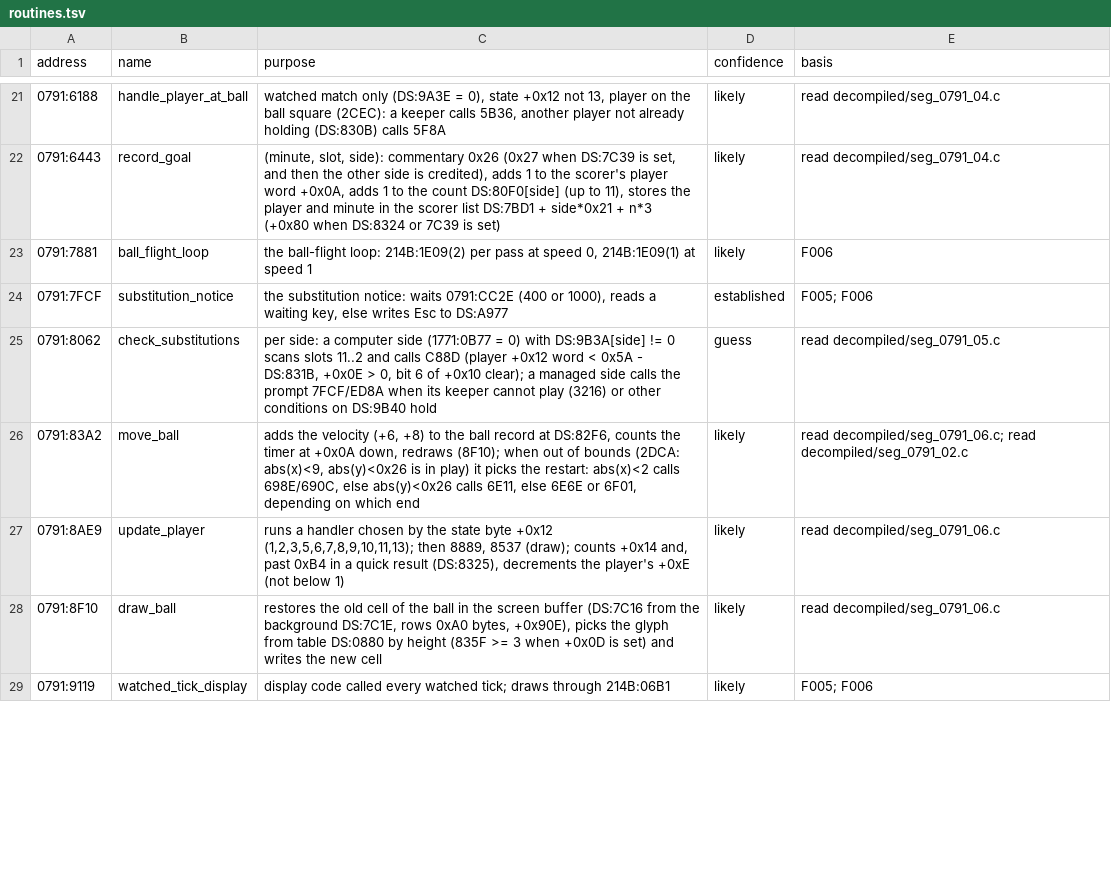
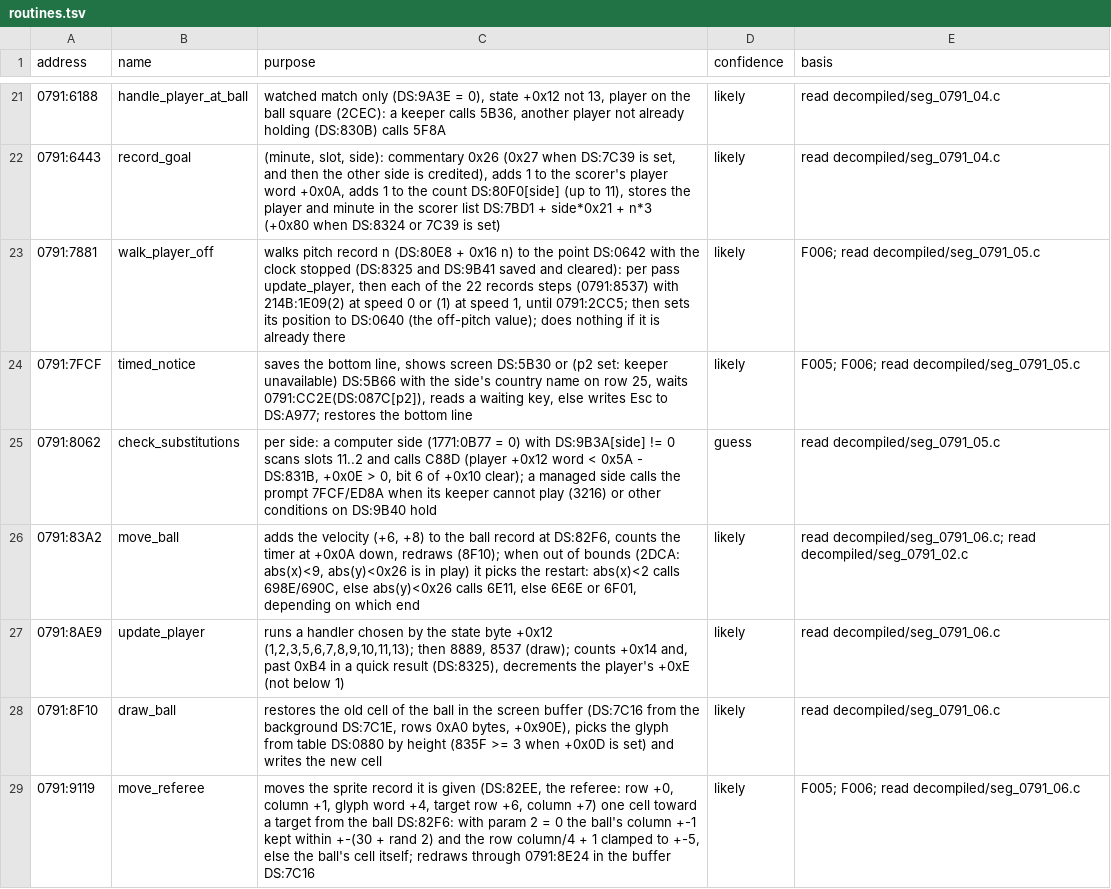
Before and after one commit to diegoami/goal2-archaeology, a TSV file: static/goal-exe/annotations/routines.tsv, drawn as a sheet; only a part is shown, gaps mark what is left out; the diff covers the shown part only.

```diff
--- a/static/goal-exe/annotations/routines.tsv
+++ b/static/goal-exe/annotations/routines.tsv
@@ -22,4 +22,4 @@ address	name	purpose	confidence	basis
 0791:6443	record_goal	(minute, slot, side): commentary 0x26 (0x27 when DS:7C39 is set, and then the other side is credited), adds 1 to the scorer's player word +0x0A, adds 1 to the count DS:80F0[side] (up to 11), stores the player and minute in the scorer list DS:7BD1 + side*0x21 + n*3 (+0x80 when DS:8324 or 7C39 is set)	likely	read decompiled/seg_0791_04.c
-0791:7881	ball_flight_loop	the ball-flight loop: 214B:1E09(2) per pass at speed 0, 214B:1E09(1) at speed 1	likely	F006
-0791:7FCF	substitution_notice	the substitution notice: waits 0791:CC2E (400 or 1000), reads a waiting key, else writes Esc to DS:A977	established	F005; F006
+0791:7881	walk_player_off	walks pitch record n (DS:80E8 + 0x16 n) to the point DS:0642 with the clock stopped (DS:8325 and DS:9B41 saved and cleared): per pass update_player, then each of the 22 records steps (0791:8537) with 214B:1E09(2) at speed 0 or (1) at speed 1, until 0791:2CC5; then sets its position to DS:0640 (the off-pitch value); does nothing if it is already there	likely	F006; read decompiled/seg_0791_05.c
+0791:7FCF	timed_notice	saves the bottom line, shows screen DS:5B30 or (p2 set: keeper unavailable) DS:5B66 with the side's country name on row 25, waits 0791:CC2E(DS:087C[p2]), reads a waiting key, else writes Esc to DS:A977; restores the bottom line	likely	F005; F006; read decompiled/seg_0791_05.c
 0791:8062	check_substitutions	per side: a computer side (1771:0B77 = 0) with DS:9B3A[side] != 0 scans slots 11..2 and calls C88D (player +0x12 word < 0x5A - DS:831B, +0x0E > 0, bit 6 of +0x10 clear); a managed side calls the prompt 7FCF/ED8A when its keeper cannot play (3216) or other conditions on DS:9B40 hold	guess	read decompiled/seg_0791_05.c
@@ -28,2 +28,2 @@ address	name	purpose	confidence	basis
 0791:8F10	draw_ball	restores the old cell of the ball in the screen buffer (DS:7C16 from the background DS:7C1E, rows 0xA0 bytes, +0x90E), picks the glyph from table DS:0880 by height (835F >= 3 when +0x0D is set) and writes the new cell	likely	read decompiled/seg_0791_06.c
-0791:9119	watched_tick_display	display code called every watched tick; draws through 214B:06B1	likely	F005; F006
+0791:9119	move_referee	moves the sprite record it is given (DS:82EE, the referee: row +0, column +1, glyph word +4, target row +6, column +7) one cell toward a target from the ball DS:82F6: with param 2 = 0 the ball's column +-1 kept within +-(30 + rand 2) and the row column/4 + 1 clamped to +-5, else the ball's cell itself; redraws through 0791:8E24 in the buffer DS:7C16	likely	F005; F006; read decompiled/seg_0791_06.c
```
Also changed, not shown: 90 edited cells elsewhere in this file.
